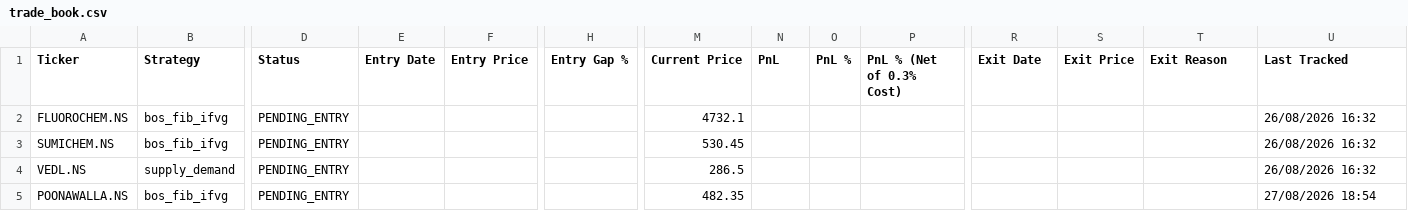
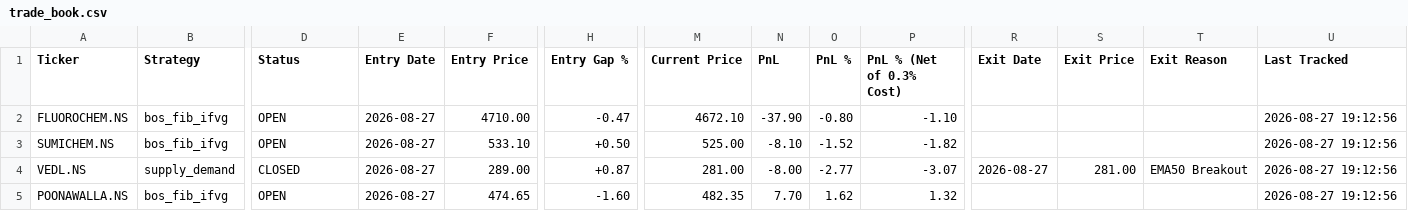
Before and after one commit to Jinish2023/supply_demand-bos_fib_ifvg, a CSV file: data/trade_book.csv, drawn as a sheet; only a part is shown, gaps mark what is left out; the diff names each change by its address in the sheet, - before the commit and + after, or states it on an @@ line.

Commit message:
Tracker: 2026-08-27 13:42 UTC

```diff
--- a/data/trade_book.csv
+++ b/data/trade_book.csv
-D2:D3 (Status): PENDING_ENTRY
+D2:D3 (Status): OPEN
-E2:E5 (Entry Date): (empty)
+E2:E5 (Entry Date): 2026-08-27
-F2 (Entry Price): (empty)
+F2 (Entry Price): 4710.00
-H2 (Entry Gap %): (empty)
+H2 (Entry Gap %): -0.47
-M2 (Current Price): 4732.1
+M2 (Current Price): 4672.10
-N2 (PnL): (empty)
+N2 (PnL): -37.90
-O2 (PnL %): (empty)
+O2 (PnL %): -0.80
-P2 (PnL % (Net of 0.3% Cost)): (empty)
+P2 (PnL % (Net of 0.3% Cost)): -1.10
-U2:U4 (Last Tracked): 26/08/2026 16:32
+U2:U4 (Last Tracked): 2026-08-27 19:12:56
-F3 (Entry Price): (empty)
+F3 (Entry Price): 533.10
-H3 (Entry Gap %): (empty)
+H3 (Entry Gap %): +0.50
-M3 (Current Price): 530.45
+M3 (Current Price): 525.00
-N3 (PnL): (empty)
+N3 (PnL): -8.10
-O3 (PnL %): (empty)
+O3 (PnL %): -1.52
-P3 (PnL % (Net of 0.3% Cost)): (empty)
+P3 (PnL % (Net of 0.3% Cost)): -1.82
-D4 (Status): PENDING_ENTRY
+D4 (Status): CLOSED
-F4 (Entry Price): (empty)
+F4 (Entry Price): 289.00
-H4 (Entry Gap %): (empty)
+H4 (Entry Gap %): +0.87
-M4 (Current Price): 286.5
+M4 (Current Price): 281.00
-N4 (PnL): (empty)
+N4 (PnL): -8.00
-O4 (PnL %): (empty)
+O4 (PnL %): -2.77
-P4 (PnL % (Net of 0.3% Cost)): (empty)
+P4 (PnL % (Net of 0.3% Cost)): -3.07
-R4 (Exit Date): (empty)
+R4 (Exit Date): 2026-08-27
-S4 (Exit Price): (empty)
+S4 (Exit Price): 281.00
-T4 (Exit Reason): (empty)
+T4 (Exit Reason): EMA50 Breakout
-D5 (Status): PENDING_ENTRY
+D5 (Status): OPEN
-F5 (Entry Price): (empty)
+F5 (Entry Price): 474.65
-H5 (Entry Gap %): (empty)
+H5 (Entry Gap %): -1.60
-N5 (PnL): (empty)
+N5 (PnL): 7.70
-O5 (PnL %): (empty)
+O5 (PnL %): 1.62
-P5 (PnL % (Net of 0.3% Cost)): (empty)
+P5 (PnL % (Net of 0.3% Cost)): 1.32
-U5 (Last Tracked): 27/08/2026 18:54
+U5 (Last Tracked): 2026-08-27 19:12:56
```
